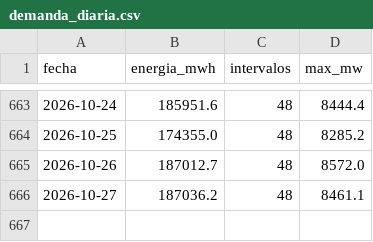
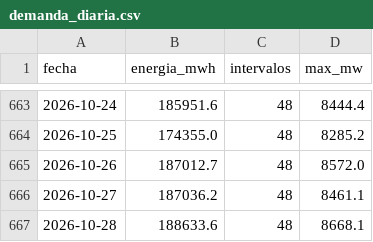
Before and after one commit to giordano1805-lab/Cmg-Rosa, a CSV file: data/demanda_diaria.csv, drawn as a sheet; only a part is shown, gaps mark what is left out; the diff names each change by its address in the sheet, - before the commit and + after, or states it on an @@ line.

```diff
--- a/data/demanda_diaria.csv
+++ b/data/demanda_diaria.csv
+row 667: 2026-10-28 | 188633.6 | 48 | 8668.1
```
Also changed, not shown: data/explora6/FLUJOS.csv, data/explora6/INTERCONEXIONES.csv, 19 other files.
